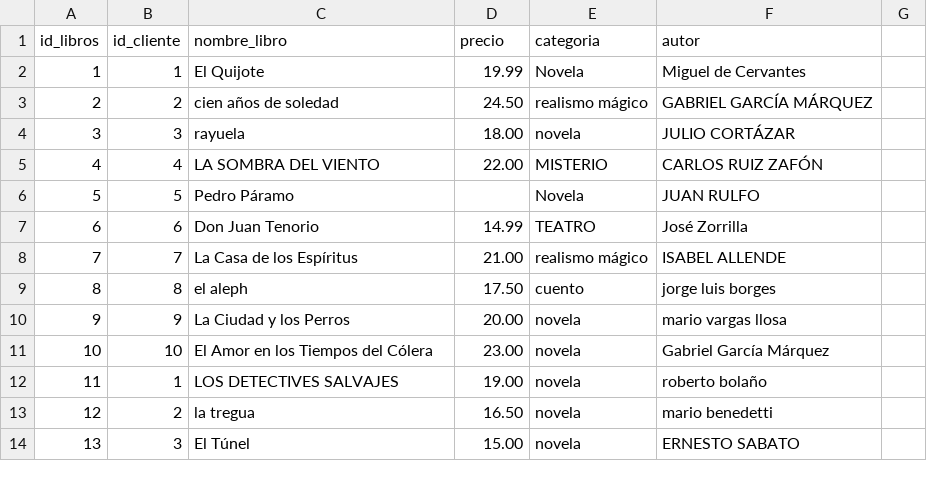
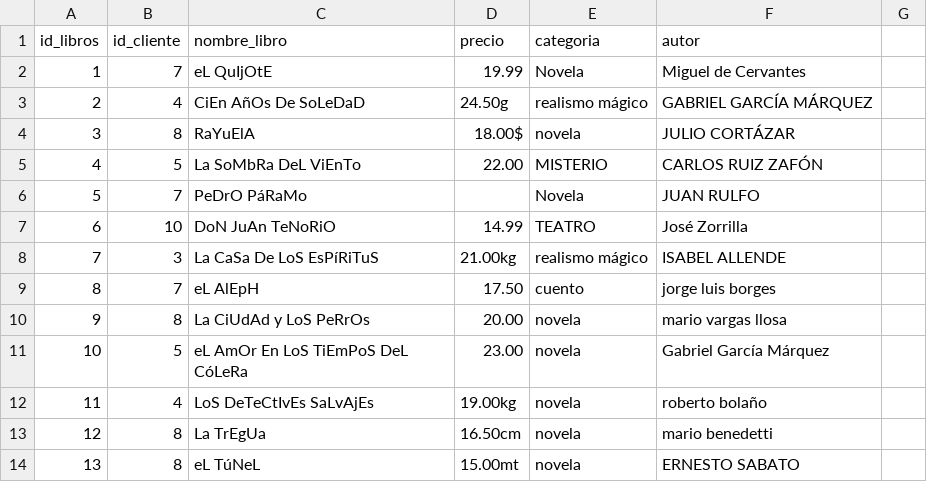
Before and after one commit to Juanzapatat/Entregable2_Libreria, a CSV file: data/libros.csv, drawn as a sheet; only a part is shown; the diff covers the shown part only.

```diff
--- a/data/libros.csv
+++ b/data/libros.csv
@@ -1,14 +1,14 @@
 id_libros,id_cliente,nombre_libro,precio,categoria,autor
-1,1, El Quijote ,19.99, Novela ,Miguel de Cervantes
-2,2,  cien años de soledad  ,24.50,realismo mágico ,GABRIEL GARCÍA MÁRQUEZ
-3,3,rayuela,18.00,novela , JULIO CORTÁZAR
-4,4,LA SOMBRA DEL VIENTO,22.00,MISTERIO,CARLOS RUIZ ZAFÓN
-5,5,Pedro Páramo, , Novela, JUAN RULFO
-6,6,Don Juan Tenorio,14.99,TEATRO, José Zorrilla
-7,7,La Casa de los Espíritus,21.00,realismo mágico, ISABEL ALLENDE
-8,8,el aleph,17.50,cuento,jorge luis borges
-9,9,La Ciudad y los Perros,20.00,novela, mario vargas llosa
-10,10,El Amor en los Tiempos del Cólera,23.00, novela ,Gabriel García Márquez
-11,1,LOS DETECTIVES SALVAJES,19.00,novela,roberto bolaño
-12,2,la tregua,16.50,novela, mario benedetti
-13,3,El Túnel,15.00, novela ,ERNESTO SABATO
+1,7, eL QuIjOtE ,19.99, Novela ,Miguel de Cervantes
+2,4,  CiEn AñOs De SoLeDaD  ,24.50g,realismo mágico ,GABRIEL GARCÍA MÁRQUEZ
+3,8,RaYuElA,18.00$,novela , JULIO CORTÁZAR
+4,5,La SoMbRa DeL ViEnTo   ,22.00,MISTERIO,CARLOS RUIZ ZAFÓN
+5,7,PeDrO PáRaMo   , , Novela, JUAN RULFO
+6,10,DoN JuAn TeNoRiO,14.99,TEATRO, José Zorrilla
+7,3,La CaSa De LoS EsPíRiTuS,21.00kg,realismo mágico, ISABEL ALLENDE
+8,7,eL AlEpH   ,17.50   ,cuento,jorge luis borges
+9,8,La CiUdAd y LoS PeRrOs,20.00,novela, mario vargas llosa
+10,5,eL AmOr En LoS TiEmPoS DeL CóLeRa,23.00, novela ,Gabriel García Márquez
+11,4,LoS DeTeCtIvEs SaLvAjEs,19.00kg,novela,roberto bolaño
+12,8,La TrEgUa,16.50cm,novela, mario benedetti
+13,8,eL TúNeL,15.00mt, novela ,ERNESTO SABATO
```
Also changed, not shown: 109 edited cells elsewhere in this file, 2 other files.
